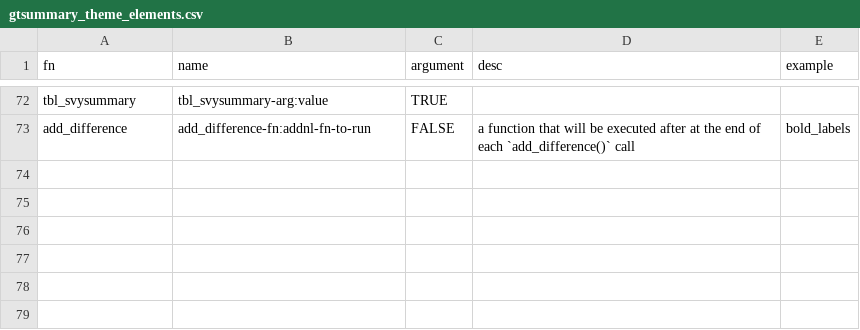
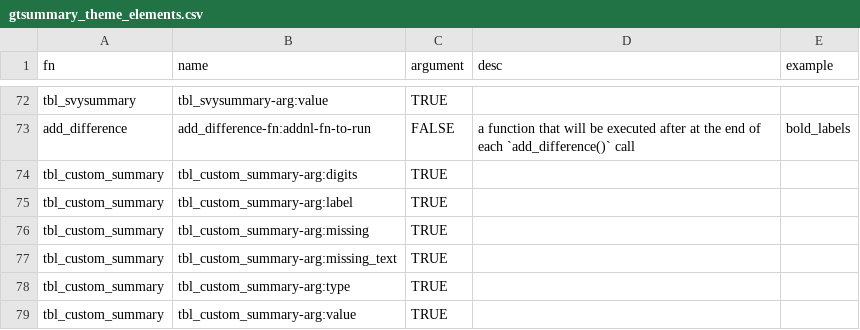
Before and after one commit to ddsjoberg/gtsummary, a CSV file: data-raw/gtsummary_theme_elements.csv, drawn as a sheet; only a part is shown, gaps mark what is left out; the diff names each change by its address in the sheet, - before the commit and + after, or states it on an @@ line.

Commit message:
tbl_custom_summary() (#976)
* draft of tbl_custom_summary

fix #973

* document

* filter NA values

* pass stat_display as well

* using dplyr::group_modify instead of summarise

* document

* cleaning

* doc update

* experimental

* Option for adding an overall row

* documentation improvements

* better example

* documentation updates

* Create test-tbl_custom_summary.R

* doc updates

* Doc update

Caution section and not mentionning internal variable

* first helper to tbl_custom_summary

* Update test-tbl_custom_summary.R

* Update test-tbl_custom_summary.R

* fix for continuous_summary()

* .drop = FALSE when grouping

* avoiding .by and .variable

* theme elements for tbl_custom_summary()

* ratio_summary

* proportion_summary()

* improved examples

* doc update

* additional tests for tbl_custom_summary

* spell_check

* simpler syntax

* too long example

* misc updates

* doc updates

Co-authored-by: Daniel Sjoberg <danield.sjoberg@gmail.com>

```diff
--- a/data-raw/gtsummary_theme_elements.csv
+++ b/data-raw/gtsummary_theme_elements.csv
+row 74: tbl_custom_summary | tbl_custom_summary-arg:digits | TRUE
+row 75: tbl_custom_summary | tbl_custom_summary-arg:label | TRUE
+row 76: tbl_custom_summary | tbl_custom_summary-arg:missing | TRUE
+row 77: tbl_custom_summary | tbl_custom_summary-arg:missing_text | TRUE
+row 78: tbl_custom_summary | tbl_custom_summary-arg:type | TRUE
+row 79: tbl_custom_summary | tbl_custom_summary-arg:value | TRUE
```
Also changed, not shown: 30 other files.
